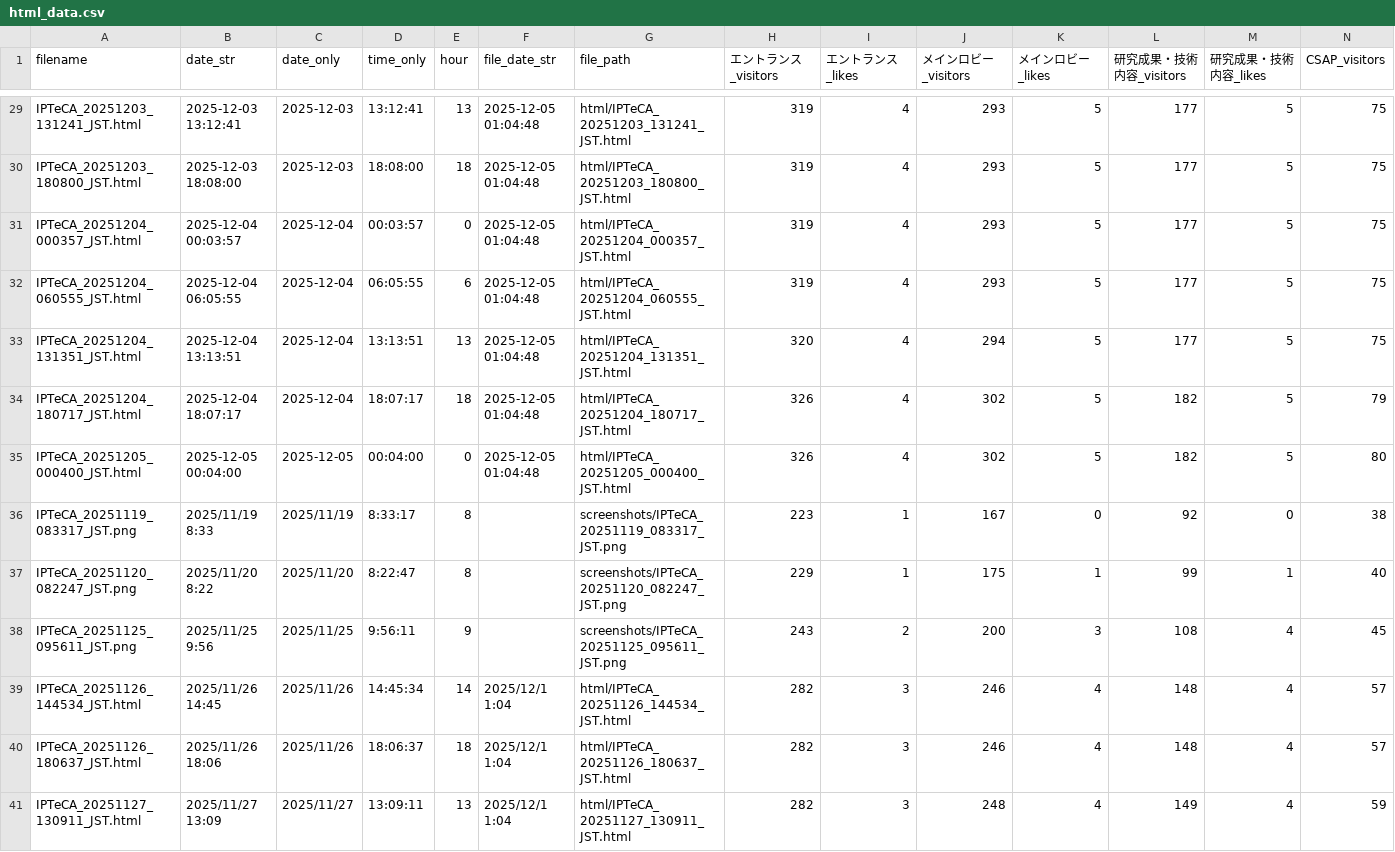
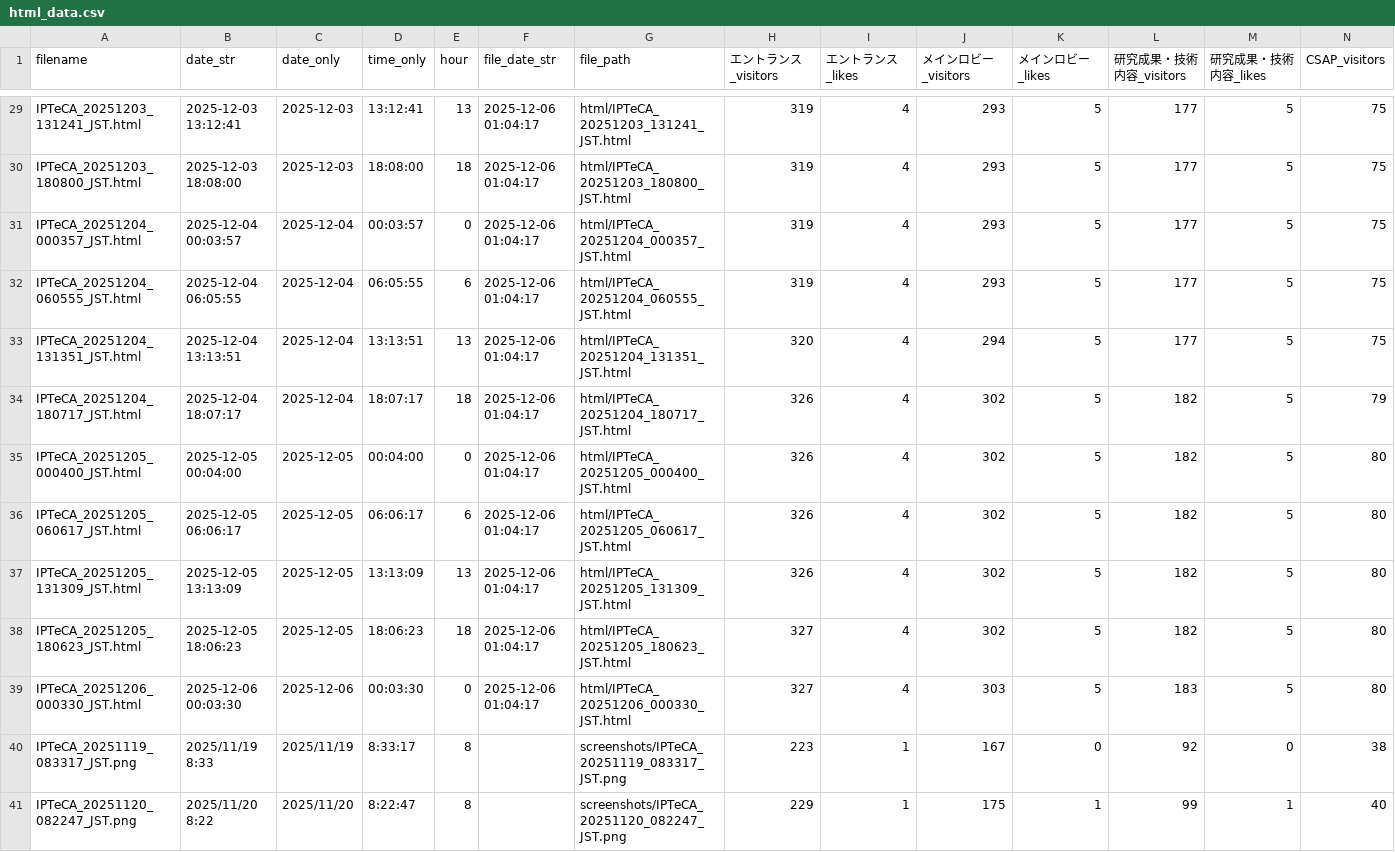
Before and after one commit to sassa4771/cluster-ipteca-screenshot-bot, a CSV file: graphs/html_data.csv, drawn as a sheet; only a part is shown, gaps mark what is left out; the shorter side is filled out with more unchanged rows; rows hold the shown columns only; the diff covers the shown part only; the diff names each change by its address in the sheet, - before the commit and + after, or states it on an @@ line.

```diff
--- a/graphs/html_data.csv
+++ b/graphs/html_data.csv
-F29:F35 (file_date_str): 2025-12-05 01:04:48
+F29:F35 (file_date_str): 2025-12-06 01:04:17
+row 36: IPTeCA_20251205_060617_JST.html | 2025-12-05 06:06:17 | 2025-12-05 | 06:06:17 | 6 | 2025-12-06 01:04:17 | html/IPTeCA_20251205_060617_JST.html | 326 | 4 | 302 | 5 | 182 | 5 | 80
+row 37: IPTeCA_20251205_131309_JST.html | 2025-12-05 13:13:09 | 2025-12-05 | 13:13:09 | 13 | 2025-12-06 01:04:17 | html/IPTeCA_20251205_131309_JST.html | 326 | 4 | 302 | 5 | 182 | 5 | 80
+row 38: IPTeCA_20251205_180623_JST.html | 2025-12-05 18:06:23 | 2025-12-05 | 18:06:23 | 18 | 2025-12-06 01:04:17 | html/IPTeCA_20251205_180623_JST.html | 327 | 4 | 302 | 5 | 182 | 5 | 80
+row 39: IPTeCA_20251206_000330_JST.html | 2025-12-06 00:03:30 | 2025-12-06 | 00:03:30 | 0 | 2025-12-06 01:04:17 | html/IPTeCA_20251206_000330_JST.html | 327 | 4 | 303 | 5 | 183 | 5 | 80
```
Also changed, not shown: 27 edited cells elsewhere in this file, 5 other files.
